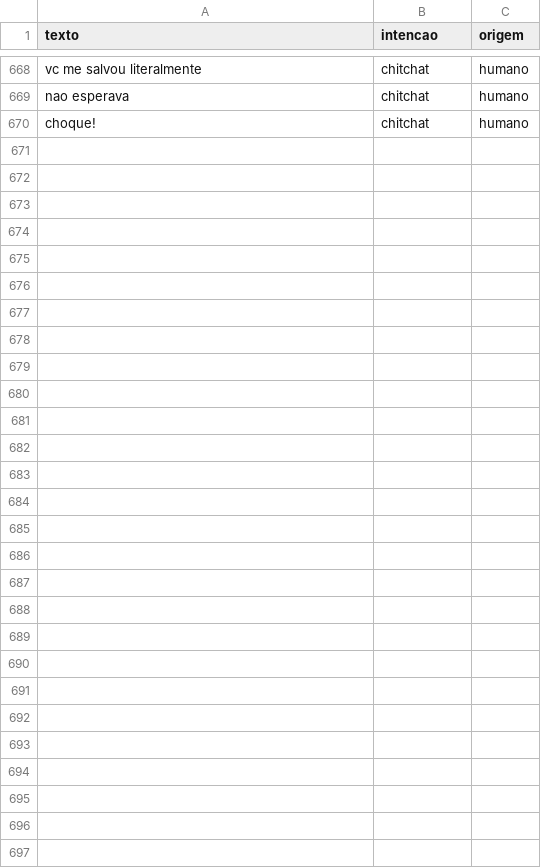
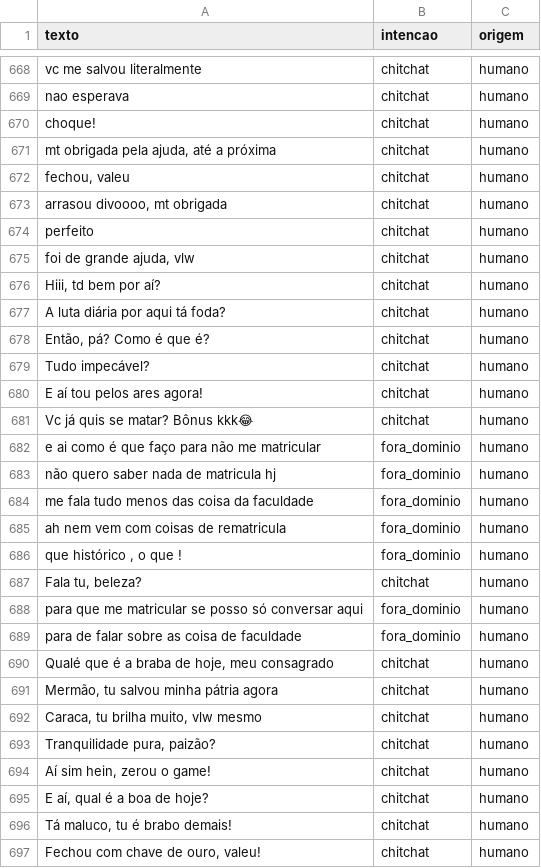
Before and after one commit to daniely-marcon/IA-2026-02-TP-Chatbot, a CSV file: dados/treino.csv, drawn as a sheet; only a part is shown, gaps mark what is left out; the diff names each change by its address in the sheet, - before the commit and + after, or states it on an @@ line.

Commit message:
Refactor: Ajustando para melhorar desempenho do modelo.

```diff
--- a/dados/treino.csv
+++ b/dados/treino.csv
+row 671: mt obrigada pela ajuda, até a próxima | chitchat | humano
+row 672: fechou, valeu | chitchat | humano
+row 673: arrasou divoooo, mt obrigada | chitchat | humano
+row 674: perfeito | chitchat | humano
+row 675: foi de grande ajuda, vlw | chitchat | humano
+row 676: Hiii, td bem por aí? | chitchat | humano
+row 677: A luta diária por aqui tá foda? | chitchat | humano
+row 678: Então, pá? Como é que é? | chitchat | humano
+row 679: Tudo impecável? | chitchat | humano
+row 680: E aí tou pelos ares agora! | chitchat | humano
+row 681: Vc já quis se matar? Bônus kkk😂 | chitchat | humano
+row 682: e ai como é que faço para não me matricular | fora_dominio | humano
+row 683: não quero saber nada de matricula hj | fora_dominio | humano
+row 684: me fala tudo menos das coisa da faculdade | fora_dominio | humano
+row 685: ah nem vem com coisas de rematricula | fora_dominio | humano
+row 686: que histórico , o que ! | fora_dominio | humano
+row 687: Fala tu, beleza? | chitchat | humano
+row 688: para que me matricular se posso só conversar aqui | fora_dominio | humano
+row 689: para de falar sobre as coisa de faculdade | fora_dominio | humano
+row 690: Qualé que é a braba de hoje, meu consagrado | chitchat | humano
+row 691: Mermão, tu salvou minha pátria agora | chitchat | humano
+row 692: Caraca, tu brilha muito, vlw mesmo | chitchat | humano
+row 693: Tranquilidade pura, paizão? | chitchat | humano
+row 694: Aí sim hein, zerou o game! | chitchat | humano
+row 695: E aí, qual é a boa de hoje? | chitchat | humano
+row 696: Tá maluco, tu é brabo demais! | chitchat | humano
+row 697: Fechou com chave de ouro, valeu! | chitchat | humano
```
Also changed, not shown: 3 other files.
